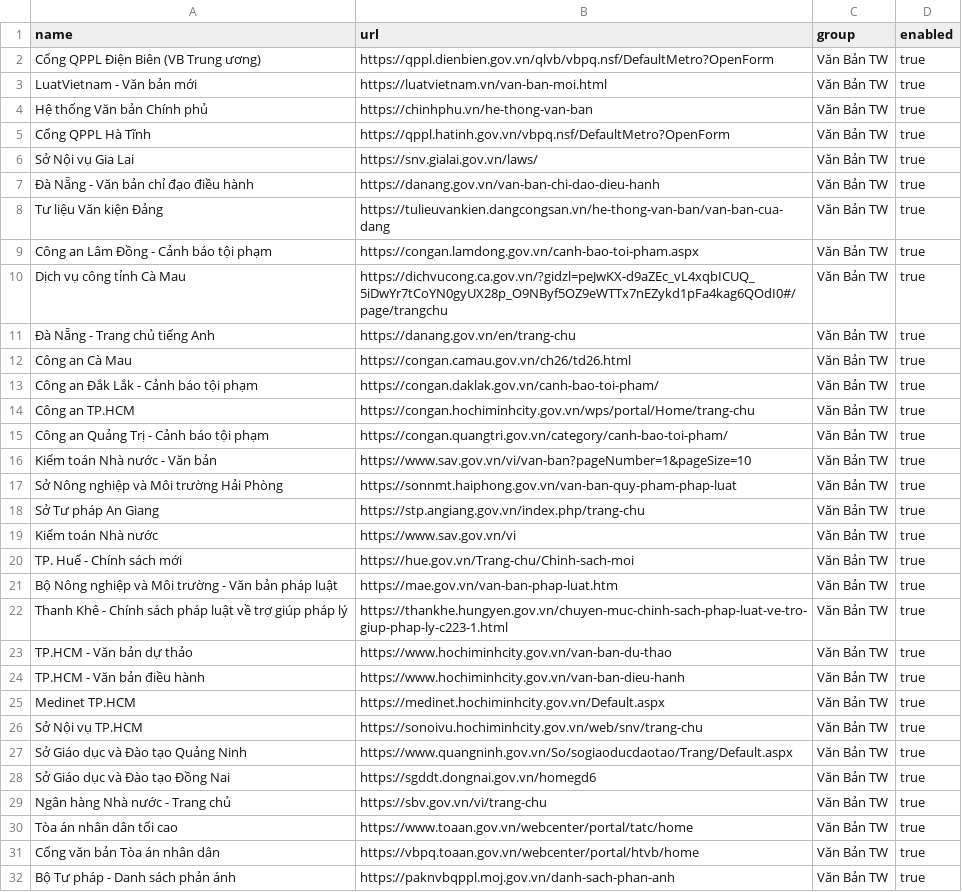
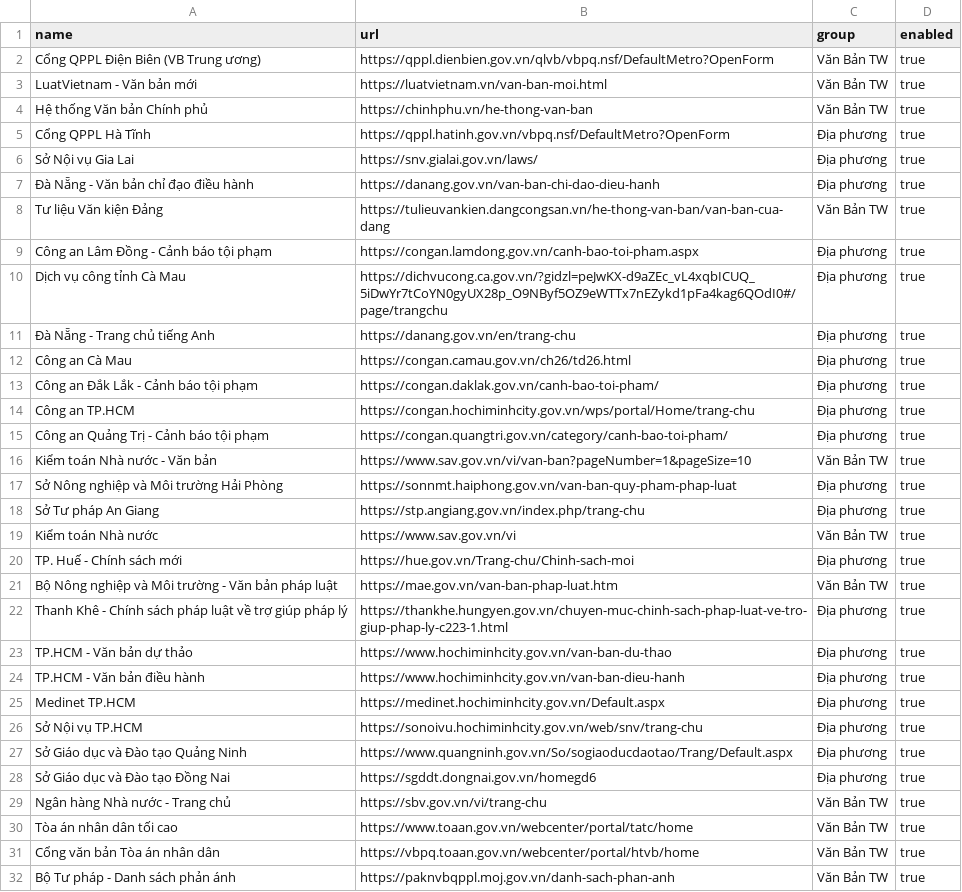
Before and after one commit to Drak-318/Tr-m-tin-t-c, a CSV file: danh_sach_nguon.csv, drawn as a sheet; only a part is shown; the diff covers the shown part only.

Commit message:
Filter local documents by public-interest relevance
Prioritize central legal documents and restrict local records to broad public-interest topics. Exclude individual administrative outcomes, correct local source groups, and apply the same filter to review-queue backfill.

```diff
--- a/danh_sach_nguon.csv
+++ b/danh_sach_nguon.csv
@@ -4,26 +4,26 @@ name,url,group,enabled
 "Hệ thống Văn bản Chính phủ","https://chinhphu.vn/he-thong-van-ban","Văn Bản TW","true"
-"Cổng QPPL Hà Tĩnh","https://qppl.hatinh.gov.vn/vbpq.nsf/DefaultMetro?OpenForm","Văn Bản TW","true"
-"Sở Nội vụ Gia Lai","https://snv.gialai.gov.vn/laws/","Văn Bản TW","true"
-"Đà Nẵng - Văn bản chỉ đạo điều hành","https://danang.gov.vn/van-ban-chi-dao-dieu-hanh","Văn Bản TW","true"
+"Cổng QPPL Hà Tĩnh","https://qppl.hatinh.gov.vn/vbpq.nsf/DefaultMetro?OpenForm","Địa phương","true"
+"Sở Nội vụ Gia Lai","https://snv.gialai.gov.vn/laws/","Địa phương","true"
+"Đà Nẵng - Văn bản chỉ đạo điều hành","https://danang.gov.vn/van-ban-chi-dao-dieu-hanh","Địa phương","true"
 "Tư liệu Văn kiện Đảng","https://tulieuvankien.dangcongsan.vn/he-thong-van-ban/van-ban-cua-dang","Văn Bản TW","true"
-"Công an Lâm Đồng - Cảnh báo tội phạm","https://congan.lamdong.gov.vn/canh-bao-toi-pham.aspx","Văn Bản TW","true"
-"Dịch vụ công tỉnh Cà Mau","https://dichvucong.ca.gov.vn/?gidzl=peJwKX-d9aZEc_vL4xqbICUQ_5iDwYr7tCoYN0gyUX28p_O9NByf5OZ9eWTTx7nEZykd1pFa4kag6QOdI0#/page/trangchu","Văn Bản TW","true"
-"Đà Nẵng - Trang chủ tiếng Anh","https://danang.gov.vn/en/trang-chu","Văn Bản TW","true"
-"Công an Cà Mau","https://congan.camau.gov.vn/ch26/td26.html","Văn Bản TW","true"
-"Công an Đắk Lắk - Cảnh báo tội phạm","https://congan.daklak.gov.vn/canh-bao-toi-pham/","Văn Bản TW","true"
-"Công an TP.HCM","https://congan.hochiminhcity.gov.vn/wps/portal/Home/trang-chu","Văn Bản TW","true"
-"Công an Quảng Trị - Cảnh báo tội phạm","https://congan.quangtri.gov.vn/category/canh-bao-toi-pham/","Văn Bản TW","true"
+"Công an Lâm Đồng - Cảnh báo tội phạm","https://congan.lamdong.gov.vn/canh-bao-toi-pham.aspx","Địa phương","true"
+"Dịch vụ công tỉnh Cà Mau","https://dichvucong.ca.gov.vn/?gidzl=peJwKX-d9aZEc_vL4xqbICUQ_5iDwYr7tCoYN0gyUX28p_O9NByf5OZ9eWTTx7nEZykd1pFa4kag6QOdI0#/page/trangchu","Địa phương","true"
+"Đà Nẵng - Trang chủ tiếng Anh","https://danang.gov.vn/en/trang-chu","Địa phương","true"
+"Công an Cà Mau","https://congan.camau.gov.vn/ch26/td26.html","Địa phương","true"
+"Công an Đắk Lắk - Cảnh báo tội phạm","https://congan.daklak.gov.vn/canh-bao-toi-pham/","Địa phương","true"
+"Công an TP.HCM","https://congan.hochiminhcity.gov.vn/wps/portal/Home/trang-chu","Địa phương","true"
+"Công an Quảng Trị - Cảnh báo tội phạm","https://congan.quangtri.gov.vn/category/canh-bao-toi-pham/","Địa phương","true"
 "Kiểm toán Nhà nước - Văn bản","https://www.sav.gov.vn/vi/van-ban?pageNumber=1&pageSize=10","Văn Bản TW","true"
-"Sở Nông nghiệp và Môi trường Hải Phòng","https://sonnmt.haiphong.gov.vn/van-ban-quy-pham-phap-luat","Văn Bản TW","true"
-"Sở Tư pháp An Giang","https://stp.angiang.gov.vn/index.php/trang-chu","Văn Bản TW","true"
+"Sở Nông nghiệp và Môi trường Hải Phòng","https://sonnmt.haiphong.gov.vn/van-ban-quy-pham-phap-luat","Địa phương","true"
+"Sở Tư pháp An Giang","https://stp.angiang.gov.vn/index.php/trang-chu","Địa phương","true"
 "Kiểm toán Nhà nước","https://www.sav.gov.vn/vi","Văn Bản TW","true"
-"TP. Huế - Chính sách mới","https://hue.gov.vn/Trang-chu/Chinh-sach-moi","Văn Bản TW","true"
+"TP. Huế - Chính sách mới","https://hue.gov.vn/Trang-chu/Chinh-sach-moi","Địa phương","true"
 "Bộ Nông nghiệp và Môi trường - Văn bản pháp luật","https://mae.gov.vn/van-ban-phap-luat.htm","Văn Bản TW","true"
-"Thanh Khê - Chính sách pháp luật về trợ giúp pháp lý","https://thankhe.hungyen.gov.vn/chuyen-muc-chinh-sach-phap-luat-ve-tro-giup-phap-ly-c223-1.html","Văn Bản TW","true"
-"TP.HCM - Văn bản dự thảo","https://www.hochiminhcity.gov.vn/van-ban-du-thao","Văn Bản TW","true"
-"TP.HCM - Văn bản điều hành","https://www.hochiminhcity.gov.vn/van-ban-dieu-hanh","Văn Bản TW","true"
-"Medinet TP.HCM","https://medinet.hochiminhcity.gov.vn/Default.aspx","Văn Bản TW","true"
-"Sở Nội vụ TP.HCM","https://sonoivu.hochiminhcity.gov.vn/web/snv/trang-chu","Văn Bản TW","true"
-"Sở Giáo dục và Đào tạo Quảng Ninh","https://www.quangninh.gov.vn/So/sogiaoducdaotao/Trang/Default.aspx","Văn Bản TW","true"
-"Sở Giáo dục và Đào tạo Đồng Nai","https://sgddt.dongnai.gov.vn/homegd6","Văn Bản TW","true"
+"Thanh Khê - Chính sách pháp luật về trợ giúp pháp lý","https://thankhe.hungyen.gov.vn/chuyen-muc-chinh-sach-phap-luat-ve-tro-giup-phap-ly-c223-1.html","Địa phương","true"
+"TP.HCM - Văn bản dự thảo","https://www.hochiminhcity.gov.vn/van-ban-du-thao","Địa phương","true"
+"TP.HCM - Văn bản điều hành","https://www.hochiminhcity.gov.vn/van-ban-dieu-hanh","Địa phương","true"
+"Medinet TP.HCM","https://medinet.hochiminhcity.gov.vn/Default.aspx","Địa phương","true"
+"Sở Nội vụ TP.HCM","https://sonoivu.hochiminhcity.gov.vn/web/snv/trang-chu","Địa phương","true"
+"Sở Giáo dục và Đào tạo Quảng Ninh","https://www.quangninh.gov.vn/So/sogiaoducdaotao/Trang/Default.aspx","Địa phương","true"
+"Sở Giáo dục và Đào tạo Đồng Nai","https://sgddt.dongnai.gov.vn/homegd6","Địa phương","true"
 "Ngân hàng Nhà nước - Trang chủ","https://sbv.gov.vn/vi/trang-chu","Văn Bản TW","true"
```
Also changed, not shown: 3 edited cells elsewhere in this file, 3 other files.
